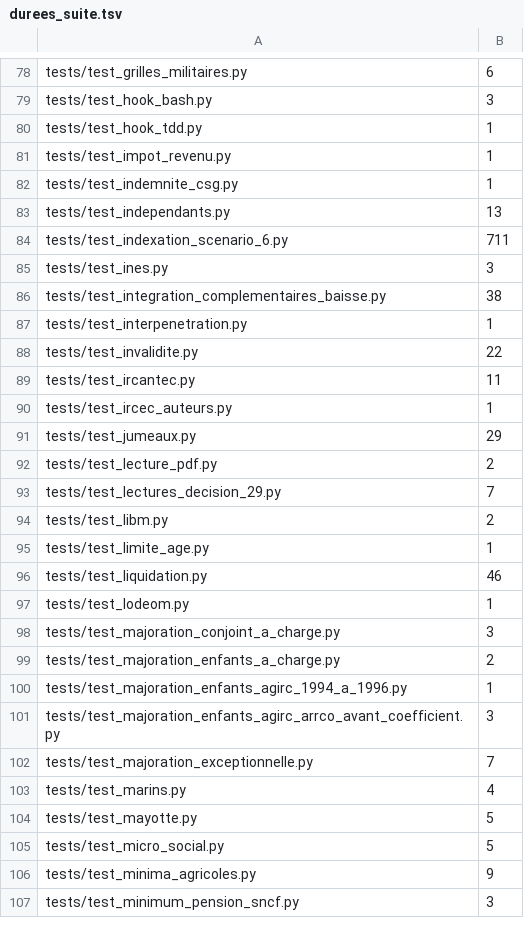
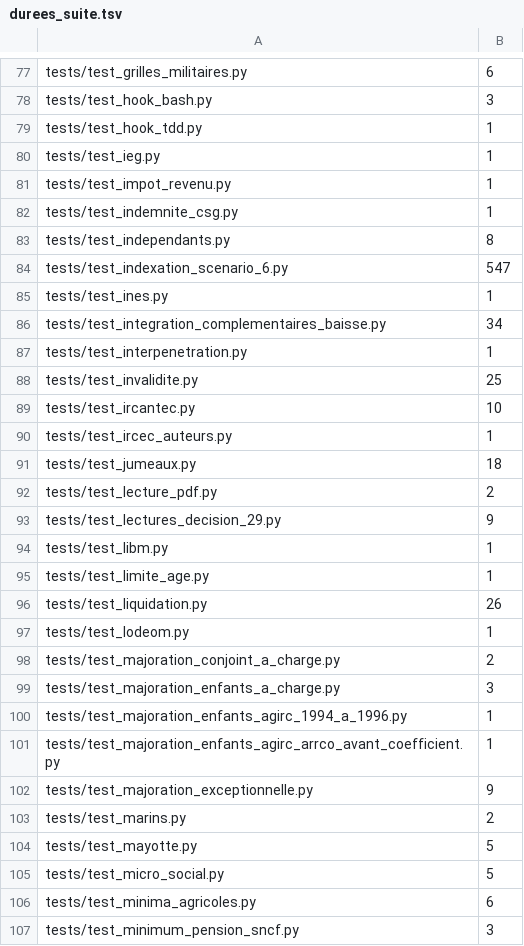
Before and after one commit to g-pliberal/retraitecomptenotionelle, a TSV file: .github/durees_suite.tsv, drawn as a sheet; only a part is shown, gaps mark what is left out; the diff covers the shown part only.

```diff
--- a/.github/durees_suite.tsv
+++ b/.github/durees_suite.tsv
@@ -80,28 +79,29 @@ tests/test_hook_bash.py	3
 tests/test_hook_tdd.py	1
+tests/test_ieg.py	1
 tests/test_impot_revenu.py	1
 tests/test_indemnite_csg.py	1
-tests/test_independants.py	13
-tests/test_indexation_scenario_6.py	711
-tests/test_ines.py	3
-tests/test_integration_complementaires_baisse.py	38
+tests/test_independants.py	8
+tests/test_indexation_scenario_6.py	547
+tests/test_ines.py	1
+tests/test_integration_complementaires_baisse.py	34
 tests/test_interpenetration.py	1
-tests/test_invalidite.py	22
-tests/test_ircantec.py	11
+tests/test_invalidite.py	25
+tests/test_ircantec.py	10
 tests/test_ircec_auteurs.py	1
-tests/test_jumeaux.py	29
+tests/test_jumeaux.py	18
 tests/test_lecture_pdf.py	2
-tests/test_lectures_decision_29.py	7
-tests/test_libm.py	2
+tests/test_lectures_decision_29.py	9
+tests/test_libm.py	1
 tests/test_limite_age.py	1
-tests/test_liquidation.py	46
+tests/test_liquidation.py	26
 tests/test_lodeom.py	1
-tests/test_majoration_conjoint_a_charge.py	3
-tests/test_majoration_enfants_a_charge.py	2
+tests/test_majoration_conjoint_a_charge.py	2
+tests/test_majoration_enfants_a_charge.py	3
 tests/test_majoration_enfants_agirc_1994_a_1996.py	1
-tests/test_majoration_enfants_agirc_arrco_avant_coefficient.py	3
-tests/test_majoration_exceptionnelle.py	7
-tests/test_marins.py	4
+tests/test_majoration_enfants_agirc_arrco_avant_coefficient.py	1
+tests/test_majoration_exceptionnelle.py	9
+tests/test_marins.py	2
 tests/test_mayotte.py	5
 tests/test_micro_social.py	5
-tests/test_minima_agricoles.py	9
+tests/test_minima_agricoles.py	6
 tests/test_minimum_pension_sncf.py	3
```
Also changed, not shown: 2 added rows, 6 removed rows and 96 edited cells elsewhere in this file, .github/verdicts.tsv, 1 other file.
